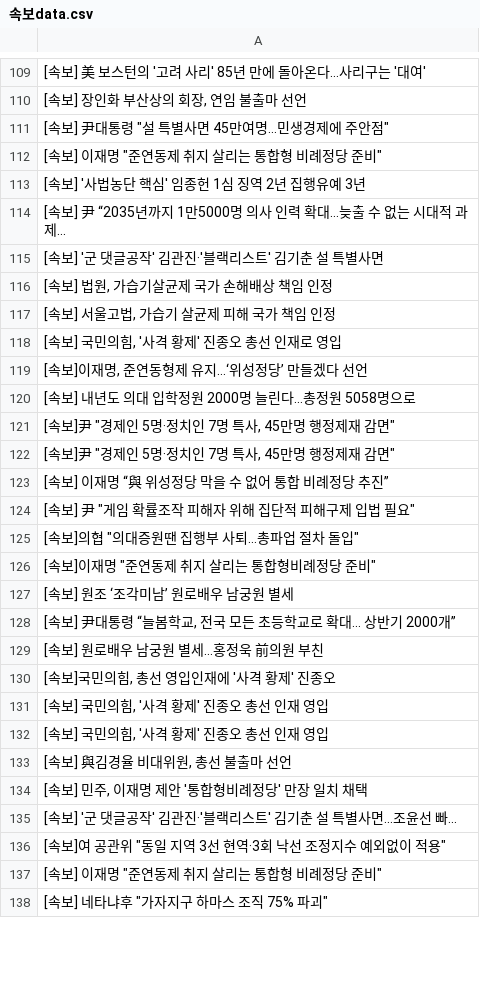
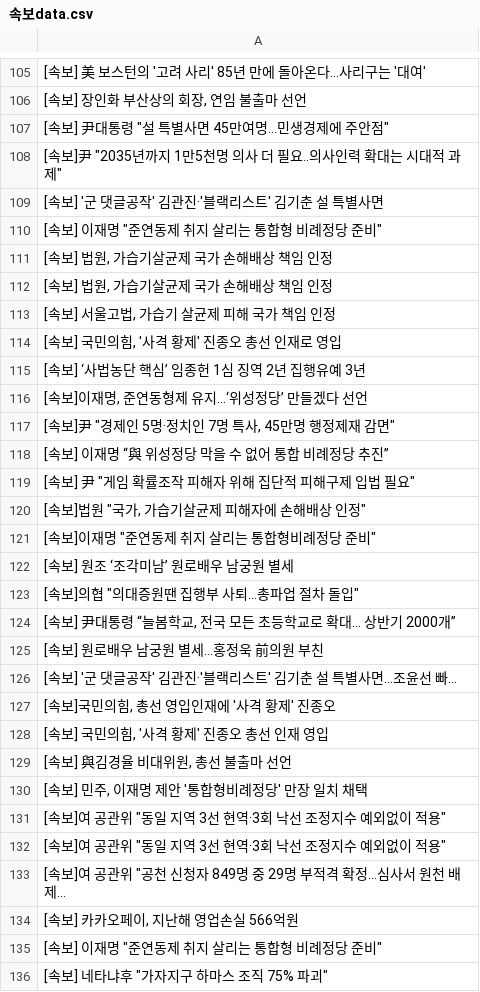
Before and after one commit to devopspark/GitNews, a CSV file: 속보data.csv, drawn as a sheet; only a part is shown, gaps mark what is left out; the diff covers the shown part only.

Commit message:
뉴스데이터 수집

```diff
--- a/속보data.csv
+++ b/속보data.csv
@@ -111,6 +107,6 @@
 "[속보] 尹대통령 ""설 특별사면 45만여명…민생경제에 주안점"""
+"[속보]尹 ""2035년까지 1만5천명 의사 더 필요..의사인력 확대는 시대적 과제"""
+[속보] '군 댓글공작' 김관진·'블랙리스트' 김기춘 설 특별사면
 "[속보] 이재명 ""준연동제 취지 살리는 통합형 비례정당 준비"""
-[속보] '사법농단 핵심' 임종헌 1심 징역 2년 집행유예 3년
-[속보] 尹 “2035년까지 1만5000명 의사 인력 확대…늦출 수 없는 시대적 과제...
-[속보] '군 댓글공작' 김관진·'블랙리스트' 김기춘 설 특별사면
+"[속보] 법원, 가습기살균제 국가 손해배상 책임 인정"
 "[속보] 법원, 가습기살균제 국가 손해배상 책임 인정"
@@ -118,5 +114,4 @@
 "[속보] 국민의힘, '사격 황제' 진종오 총선 인재로 영입"
+[속보] ‘사법농단 핵심’ 임종헌 1심 징역 2년 집행유예 3년
 "[속보]이재명, 준연동형제 유지…‘위성정당’ 만들겠다 선언"
-[속보] 내년도 의대 입학정원 2000명 늘린다…총정원 5058명으로
-"[속보]尹 ""경제인 5명·정치인 7명 특사, 45만명 행정제재 감면"""
 "[속보]尹 ""경제인 5명·정치인 7명 특사, 45만명 행정제재 감면"""
@@ -124,9 +119,10 @@
 "[속보] 尹 ""게임 확률조작 피해자 위해 집단적 피해구제 입법 필요"""
-"[속보]의협 ""의대증원땐 집행부 사퇴…총파업 절차 돌입"""
+"[속보]법원 ""국가, 가습기살균제 피해자에 손해배상 인정"""
 "[속보]이재명 ""준연동제 취지 살리는 통합형비례정당 준비"""
 [속보] 원조 ‘조각미남’ 원로배우 남궁원 별세
+"[속보]의협 ""의대증원땐 집행부 사퇴…총파업 절차 돌입"""
 "[속보] 尹대통령 “늘봄학교, 전국 모든 초등학교로 확대... 상반기 2000개”"
 [속보] 원로배우 남궁원 별세…홍정욱 前의원 부친
+[속보] '군 댓글공작' 김관진·'블랙리스트' 김기춘 설 특별사면...조윤선 빠...
 "[속보]국민의힘, 총선 영입인재에 '사격 황제' 진종오"
-"[속보] 국민의힘, '사격 황제' 진종오 총선 인재 영입"
 "[속보] 국민의힘, '사격 황제' 진종오 총선 인재 영입"
@@ -134,4 +130,6 @@
 "[속보] 민주, 이재명 제안 '통합형비례정당' 만장 일치 채택"
-[속보] '군 댓글공작' 김관진·'블랙리스트' 김기춘 설 특별사면...조윤선 빠...
 "[속보]여 공관위 ""동일 지역 3선 현역·3회 낙선 조정지수 예외없이 적용"""
+"[속보]여 공관위 ""동일 지역 3선 현역·3회 낙선 조정지수 예외없이 적용"""
+"[속보]여 공관위 ""공천 신청자 849명 중 29명 부적격 확정…심사서 원천 배제..."
+"[속보] 카카오페이, 지난해 영업손실 566억원"
 "[속보] 이재명 ""준연동제 취지 살리는 통합형 비례정당 준비"""
```
Also changed, not shown: 15 added rows, 26 removed rows, 22 moved rows and 5 edited cells elsewhere in this file.
